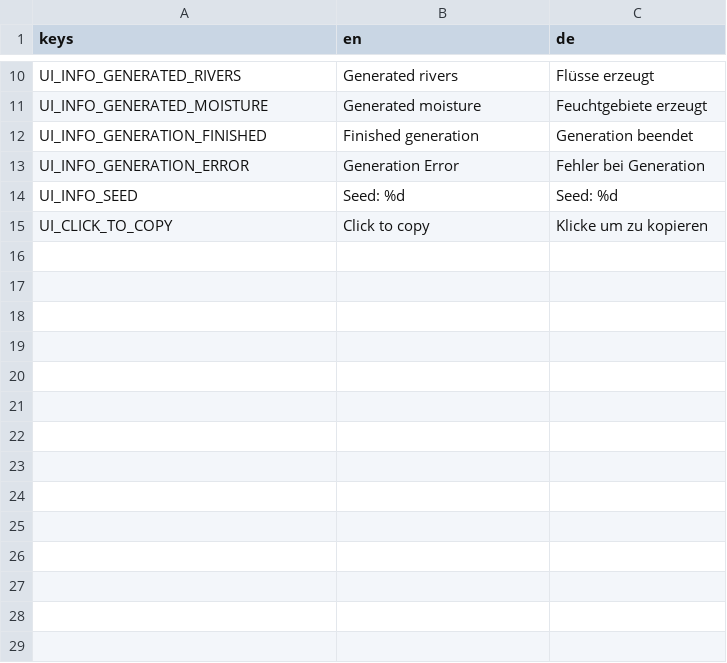
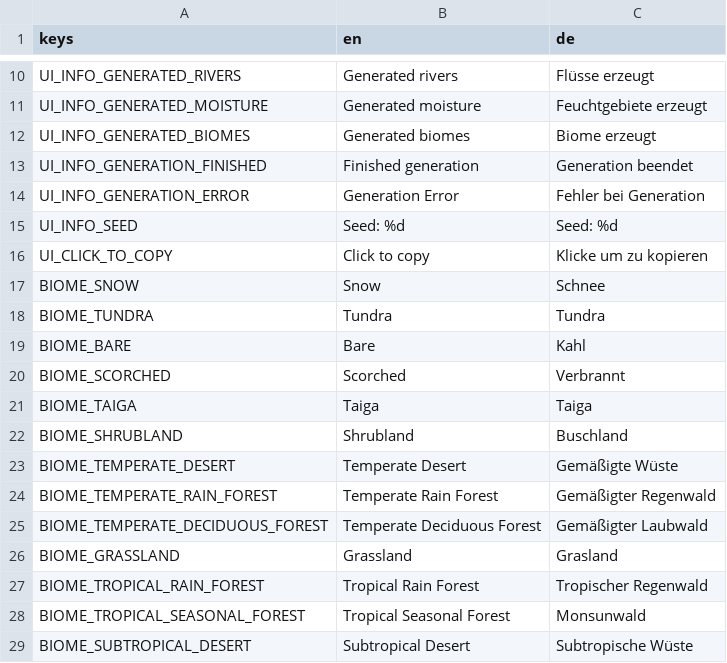
Before and after one commit to Peatral/Godot-Map-Generator, a CSV file: translations.csv, drawn as a sheet; only a part is shown, gaps mark what is left out.

Commit message:
✨Biomes
I added biomes based on moisture and elevation

```diff
--- a/translations.csv
+++ b/translations.csv
@@ -11,2 +11,3 @@ UI_INFO_GENERATED_RIVERS,Generated rivers,Flüsse erzeugt
 UI_INFO_GENERATED_MOISTURE,Generated moisture,Feuchtgebiete erzeugt
+UI_INFO_GENERATED_BIOMES,Generated biomes,Biome erzeugt
 UI_INFO_GENERATION_FINISHED,Finished generation,Generation beendet
@@ -15 +16,14 @@ UI_INFO_SEED,Seed: %d,Seed: %d
 UI_CLICK_TO_COPY,Click to copy,Klicke um zu kopieren
+BIOME_SNOW,Snow,Schnee
+BIOME_TUNDRA,Tundra,Tundra
+BIOME_BARE,Bare,Kahl
+BIOME_SCORCHED,Scorched,Verbrannt
+BIOME_TAIGA,Taiga,Taiga
+BIOME_SHRUBLAND,Shrubland,Buschland
+BIOME_TEMPERATE_DESERT,Temperate Desert,Gemäßigte Wüste
+BIOME_TEMPERATE_RAIN_FOREST,Temperate Rain Forest,Gemäßigter Regenwald
+BIOME_TEMPERATE_DECIDUOUS_FOREST,Temperate Deciduous Forest,Gemäßigter Laubwald
+BIOME_GRASSLAND,Grassland,Grasland
+BIOME_TROPICAL_RAIN_FOREST,Tropical Rain Forest,Tropischer Regenwald
+BIOME_TROPICAL_SEASONAL_FOREST,Tropical Seasonal Forest,Monsunwald
+BIOME_SUBTROPICAL_DESERT,Subtropical Desert,Subtropische Wüste
```
Also changed, not shown: 24 other files.
